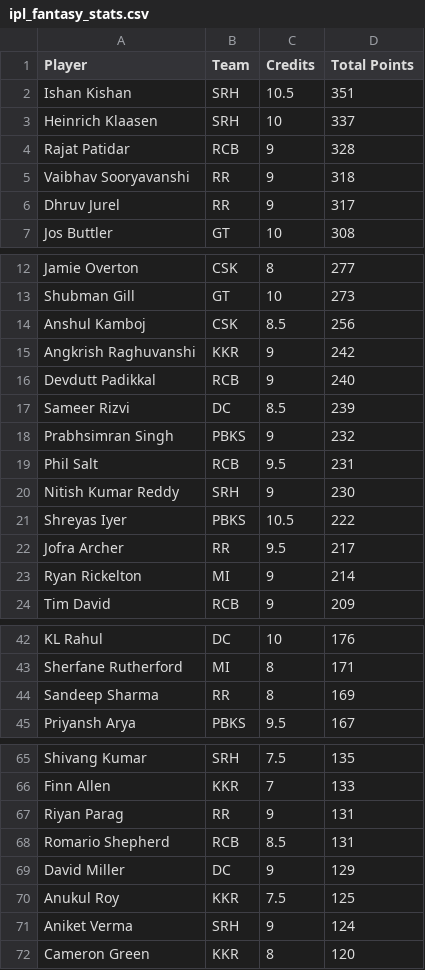
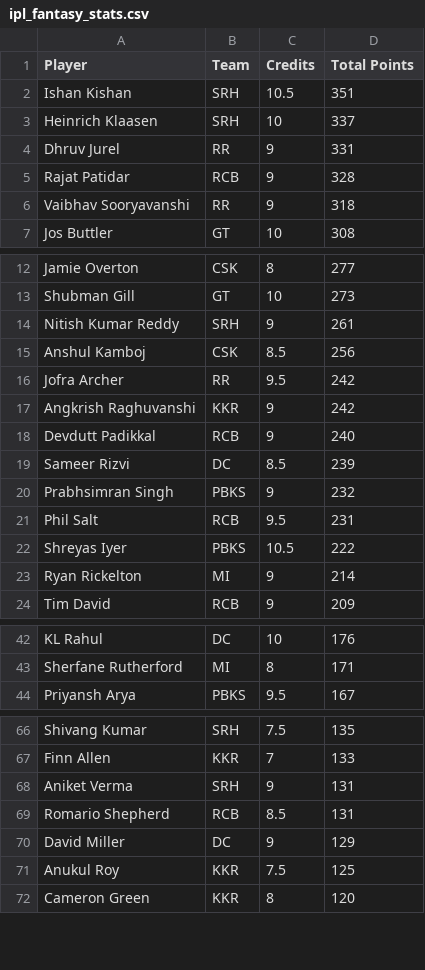
Before and after one commit to Malyala-Meghamsh/ipl-fantasy-league, a CSV file: ipl_fantasy_stats.csv, drawn as a sheet; only a part is shown, gaps mark what is left out; the diff covers the shown part only.

```diff
--- a/ipl_fantasy_stats.csv
+++ b/ipl_fantasy_stats.csv
@@ -3,5 +3,5 @@ Ishan Kishan,SRH,10.5,351
 Heinrich Klaasen,SRH,10,337
+Dhruv Jurel,RR,9,331
 Rajat Patidar,RCB,9,328
 Vaibhav Sooryavanshi,RR,9,318
-Dhruv Jurel,RR,9,317
 Jos Buttler,GT,10,308
@@ -13,3 +13,5 @@ Jamie Overton,CSK,8,277
 Shubman Gill,GT,10,273
+Nitish Kumar Reddy,SRH,9,261
 Anshul Kamboj,CSK,8.5,256
+Jofra Archer,RR,9.5,242
 Angkrish Raghuvanshi,KKR,9,242
@@ -19,5 +21,3 @@ Prabhsimran Singh,PBKS,9,232
 Phil Salt,RCB,9.5,231
-Nitish Kumar Reddy,SRH,9,230
 Shreyas Iyer,PBKS,10.5,222
-Jofra Archer,RR,9.5,217
 Ryan Rickelton,MI,9,214
@@ -43,3 +43,2 @@ KL Rahul,DC,10,176
 Sherfane Rutherford,MI,8,171
-Sandeep Sharma,RR,8,169
 Priyansh Arya,PBKS,9.5,167
@@ -66,3 +67,3 @@ Shivang Kumar,SRH,7.5,135
 Finn Allen,KKR,7,133
-Riyan Parag,RR,9,131
+Aniket Verma,SRH,9,131
 Romario Shepherd,RCB,8.5,131
@@ -70,3 +71,2 @@ David Miller,DC,9,129
 Anukul Roy,KKR,7.5,125
-Aniket Verma,SRH,9,124
 Cameron Green,KKR,8,120
```
Also changed, not shown: 4 added rows and 2 removed rows elsewhere in this file, ipl_fantasy_stats_2026-04-13.csv, ranking_history.csv, 1 other file.
